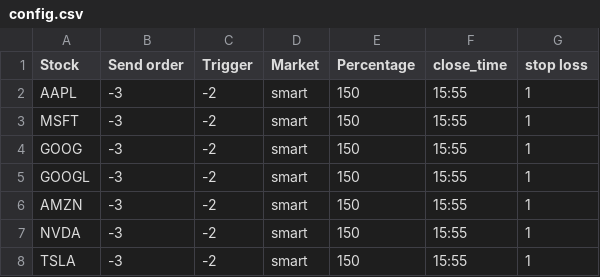
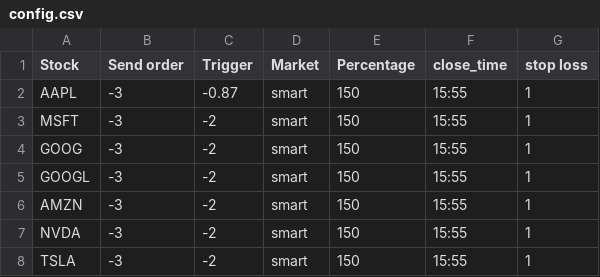
Before and after one commit to Ak-Trading/secret-burst, a CSV file: config.csv, drawn as a sheet; only a part is shown.

Commit message:
fix pre-market issues

```diff
--- a/config.csv
+++ b/config.csv
@@ -1,3 +1,3 @@
 Stock,Send order,Trigger,Market,Percentage,close_time,stop loss
-AAPL,-3,-2,smart,150,15:55,1
+AAPL,-3,-0.87,smart,150,15:55,1
 MSFT,-3,-2,smart,150,15:55,1
```
Also changed, not shown: 7 other files.
